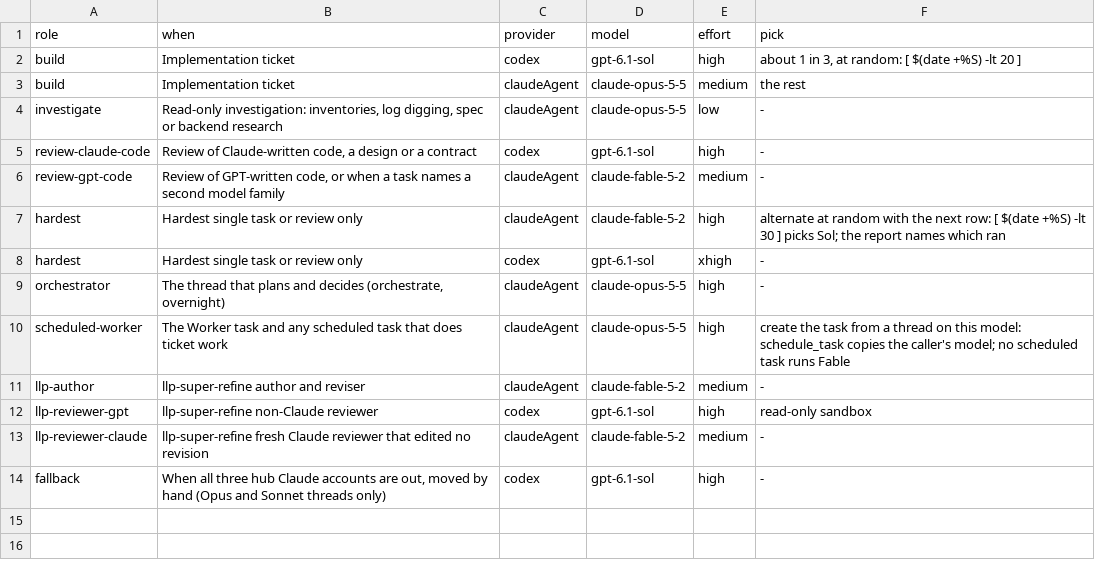
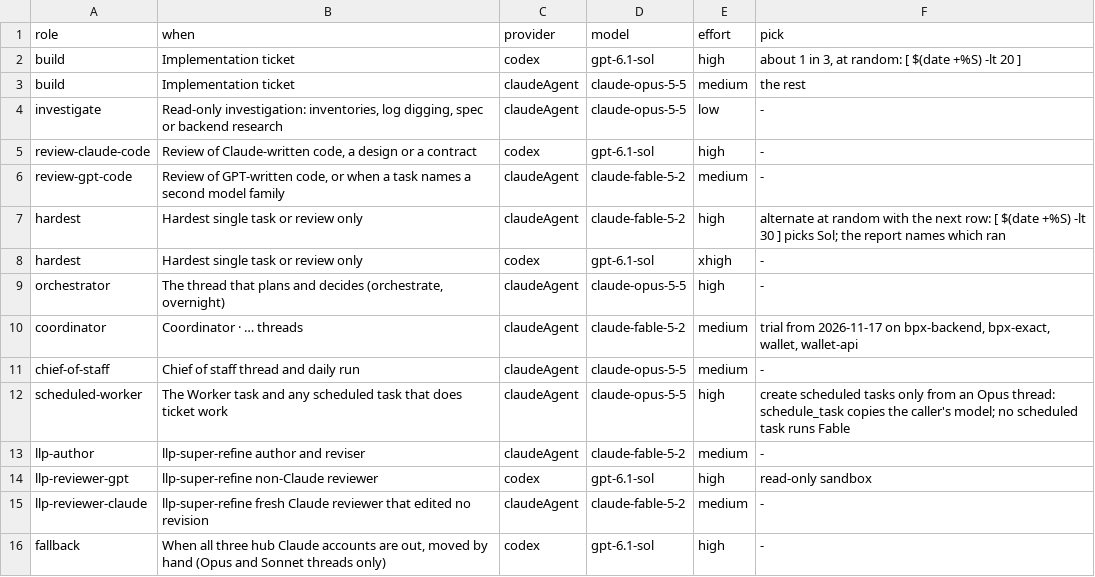
Before and after one commit to peterpme/skills, a TSV file: global/models.tsv, drawn as a sheet.

Commit message:
Record Fable coordinator trial and require explicit worker models

```diff
--- a/global/models.tsv
+++ b/global/models.tsv
@@ -9,3 +9,5 @@ hardest	Hardest single task or review only	codex	gpt-6.1-sol	xhigh	-
 orchestrator	The thread that plans and decides (orchestrate, overnight)	claudeAgent	claude-opus-5-5	high	-
-scheduled-worker	The Worker task and any scheduled task that does ticket work	claudeAgent	claude-opus-5-5	high	create the task from a thread on this model: schedule_task copies the caller's model; no scheduled task runs Fable
+coordinator	Coordinator · … threads	claudeAgent	claude-fable-5-2	medium	trial from 2026-11-17 on bpx-backend, bpx-exact, wallet, wallet-api
+chief-of-staff	Chief of staff thread and daily run	claudeAgent	claude-opus-5-5	medium	-
+scheduled-worker	The Worker task and any scheduled task that does ticket work	claudeAgent	claude-opus-5-5	high	create scheduled tasks only from an Opus thread: schedule_task copies the caller's model; no scheduled task runs Fable
 llp-author	llp-super-refine author and reviser	claudeAgent	claude-fable-5-2	medium	-
```
Also changed, not shown: 3 other files.
